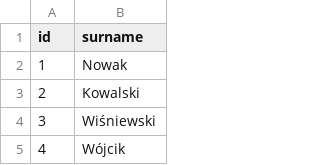
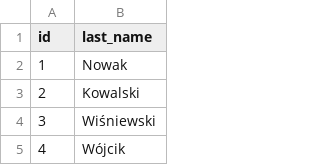
Before and after one commit to alekrol/oracle-docker, a CSV file: example-data/last-names.csv, drawn as a sheet; only a part is shown.

```diff
--- a/example-data/last-names.csv
+++ b/example-data/last-names.csv
@@ -1,2 +1,2 @@
-id,surname
+id,last_name
 1,Nowak
```
Also changed, not shown: data-for-db-import/swimming-schools.csv, example-data/first-names.csv, 4 other files.
